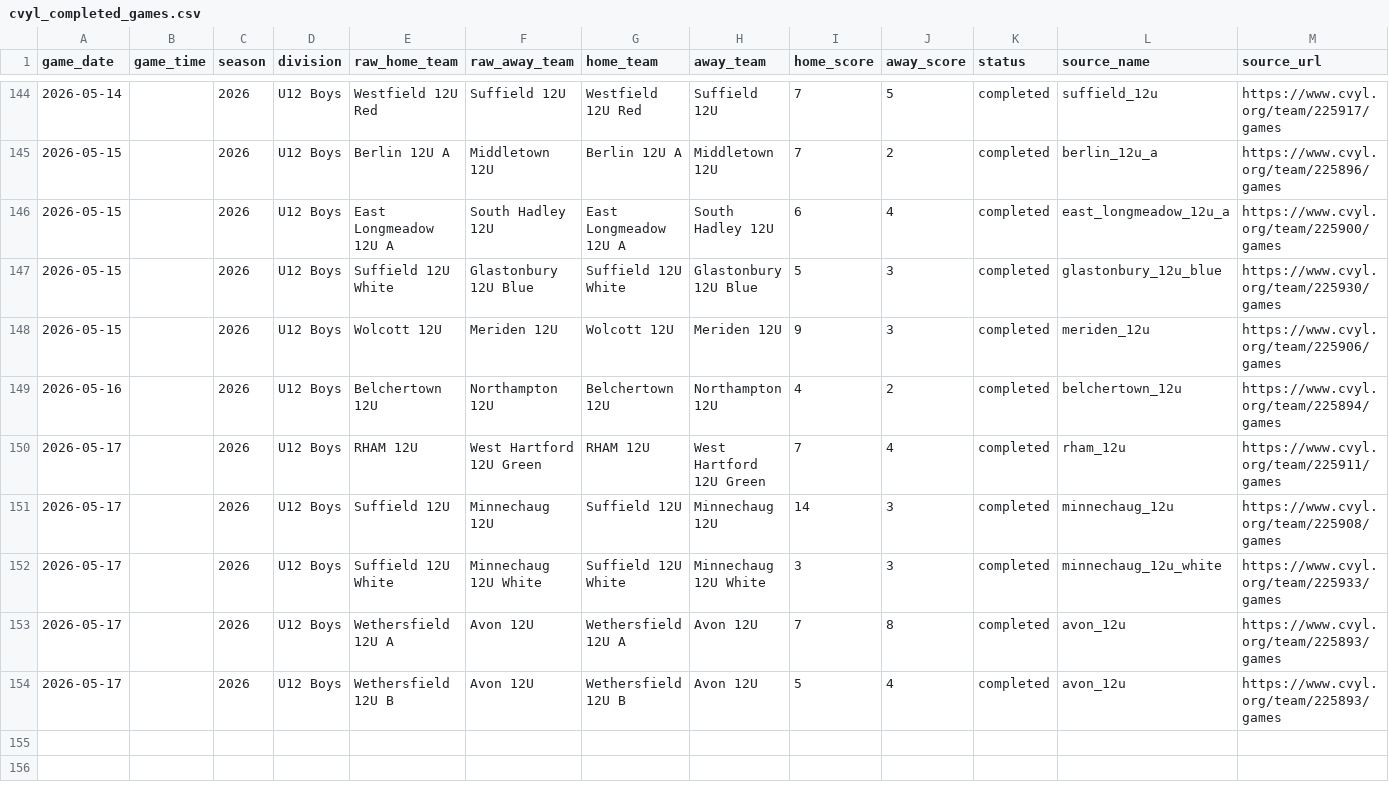
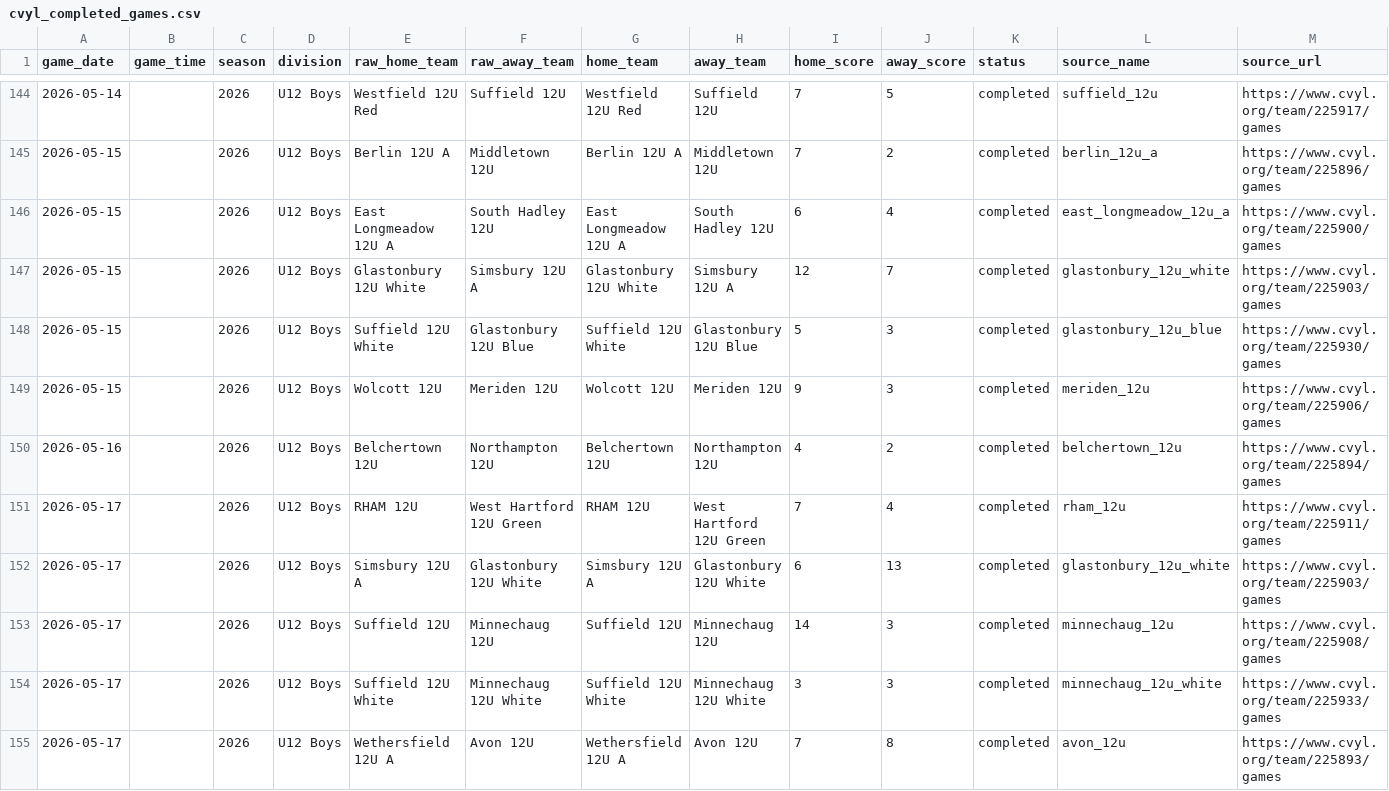
Before and after one commit to Benjaminrussell7/cvyl-prediction-dashboard, a CSV file: data/processed/cvyl_completed_games.csv, drawn as a sheet; only a part is shown, gaps mark what is left out; the shorter side is filled out with more unchanged rows; rows hold the shown columns only; the diff names each change by its address in the sheet, - before the commit and + after, or states it on an @@ line.

```diff
--- a/data/processed/cvyl_completed_games.csv
+++ b/data/processed/cvyl_completed_games.csv
+row 147: 2026-05-15 |  | 2026 | U12 Boys | Glastonbury 12U White | Simsbury 12U A | Glastonbury 12U White | Simsbury 12U A | 12 | 7 | completed | glastonbury_12u_white | https://www.cvyl.org/team/225903/games
+row 152: 2026-05-17 |  | 2026 | U12 Boys | Simsbury 12U A | Glastonbury 12U White | Simsbury 12U A | Glastonbury 12U White | 6 | 13 | completed | glastonbury_12u_white | https://www.cvyl.org/team/225903/games
```
Also changed, not shown: data/processed/cvyl_elo_history.csv, data/processed/cvyl_model_comparison.csv, 18 other files.
